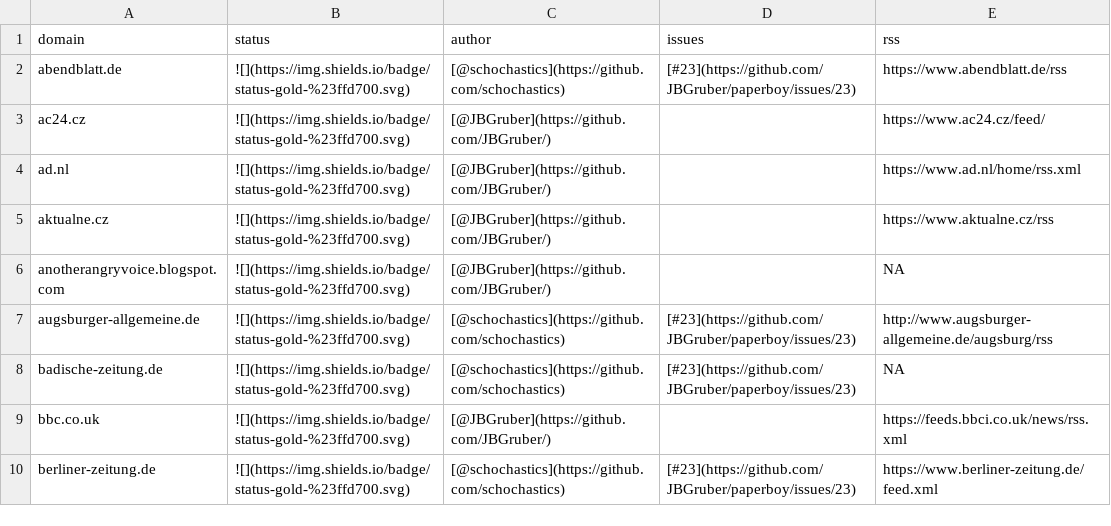
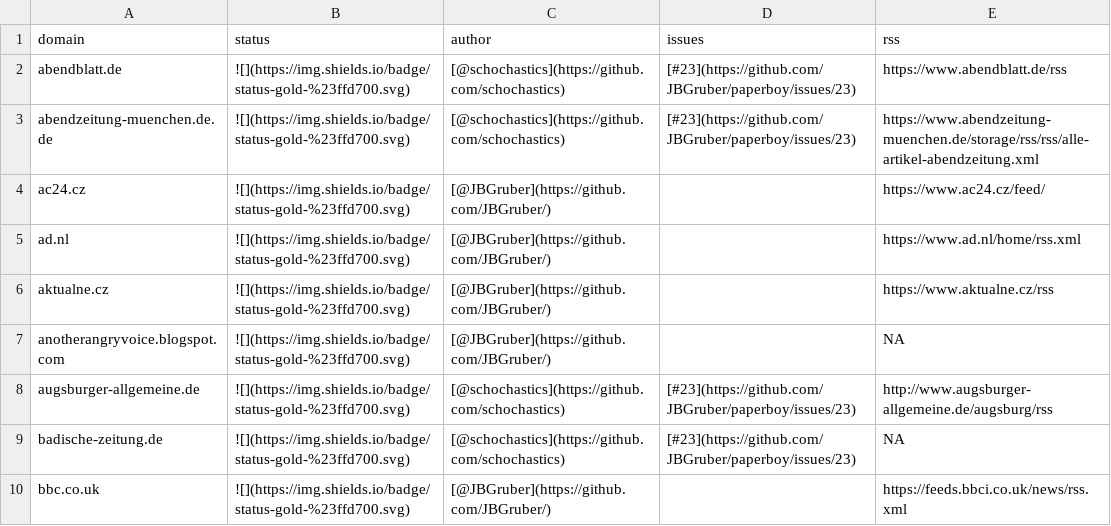
Before and after one commit to JBGruber/paperboy, a CSV file: inst/status.csv, drawn as a sheet; only a part is shown; the shorter side is filled out with more unchanged rows; the diff names each change by its address in the sheet, - before the commit and + after, or states it on an @@ line.

Commit message:
added abendzeitung-muenchen.de

```diff
--- a/inst/status.csv
+++ b/inst/status.csv
+row 3: abendzeitung-muenchen.de.de | ![](https://img.shields.io/badge/status-gold-%23ffd700.svg) | [@schochastics](https://github.com/schochastics) | [#23](https://github.com/JBGruber/paperboy/issues/23) | https://www.abendzeitung-muenchen.de/storage/rss/rss/alle-artikel-abendzeitung.xml
```
Also changed, not shown: 2 other files.
